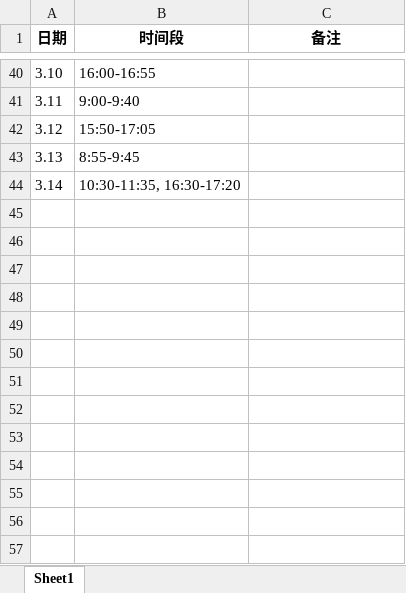
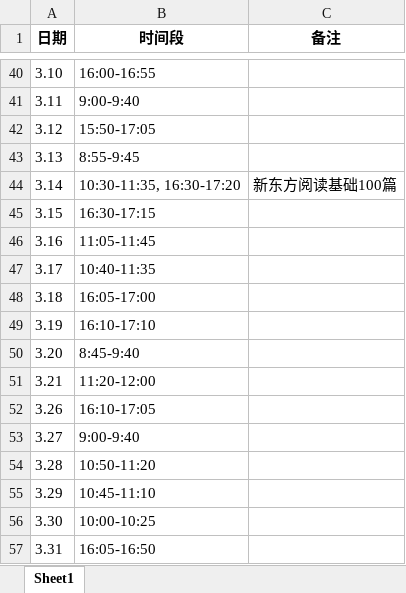
Before and after one commit to virtualxiaoman/kaoyan, an Excel workbook: data/xlsx/学习时长-英语2025.xlsx, sheet Sheet1, drawn as a sheet; only a part is shown, gaps mark what is left out; values as stored, in another font and other column widths than the file's, no borders; the diff names each change by its address in the sheet, - before the commit and + after, or states it on an @@ line.

```diff
--- a/data/xlsx/学习时长-英语2025.xlsx (sheet Sheet1)
+++ b/data/xlsx/学习时长-英语2025.xlsx (sheet Sheet1)
-C44 (备注): (empty)
+C44 (备注): 新东方阅读基础100篇
+row 45: 3.15 | 16:30-17:15
+row 46: 3.16 | 11:05-11:45
+row 47: 3.17 | 10:40-11:35
+row 48: 3.18 | 16:05-17:00
+row 49: 3.19 | 16:10-17:10
+row 50: 3.20 | 8:45-9:40
+row 51: 3.21 | 11:20-12:00
+row 52: 3.26 | 16:10-17:05
+row 53: 3.27 | 9:00-9:40
+row 54: 3.28 | 10:50-11:20
+row 55: 3.29 | 10:45-11:10
+row 56: 3.30 | 10:00-10:25
+row 57: 3.31 | 16:05-16:50
```
Also changed, not shown: data/xlsx/P-学习时长-总2025.xlsx, data/xlsx/P-学习时长-数学2025.xlsx, 40 other files.
